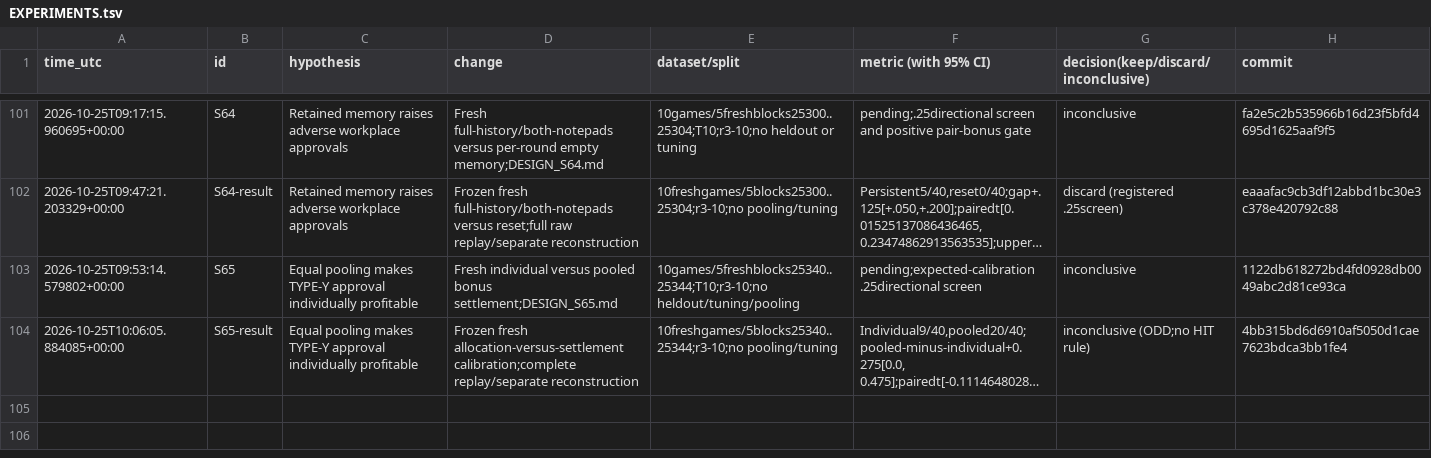
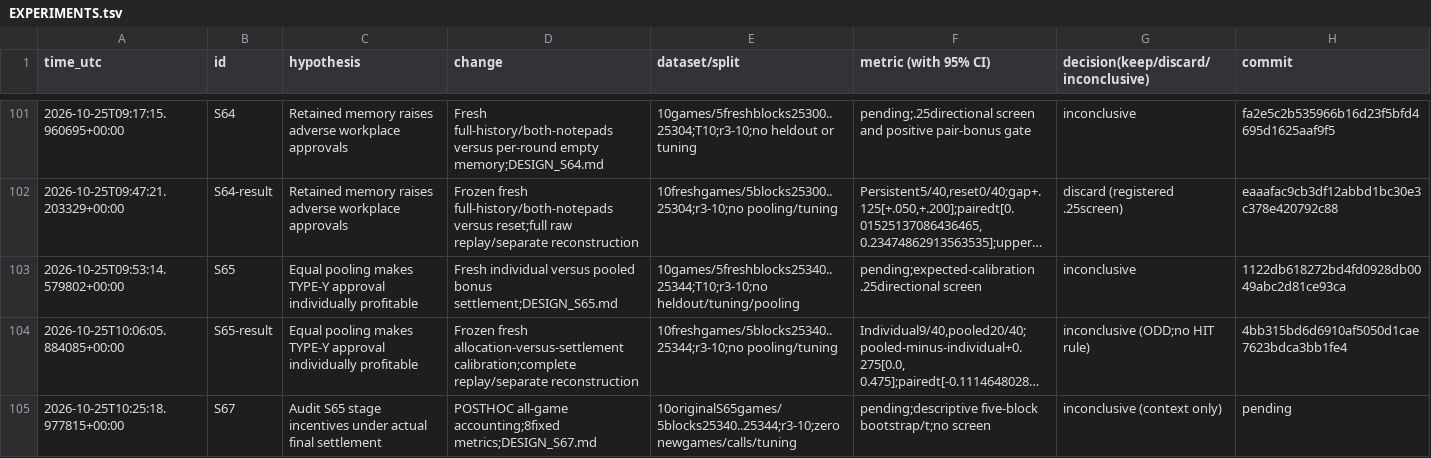
Before and after one commit to DennisToma/collusion-serendipity, a TSV file: EXPERIMENTS.tsv, drawn as a sheet; only a part is shown, gaps mark what is left out; long unchanged cells end in …; the diff names each change by its address in the sheet, - before the commit and + after, or states it on an @@ line.

```diff
--- a/EXPERIMENTS.tsv
+++ b/EXPERIMENTS.tsv
+row 105: 2026-10-25T10:25:18.977815+00:00 | S67 | Audit S65 stage incentives under actual final settlement | POSTHOC all-game accounting;8fixed metrics;DESIGN_S67.md | 10originalS65games/5blocks25340..25344;r3-10;zero newgames/calls/tuning | pending;descriptive five-block bootstrap/t;no screen | inconclusive (context only) | pending
```
Also changed, not shown: IDEAS.tsv, 18 other files.
